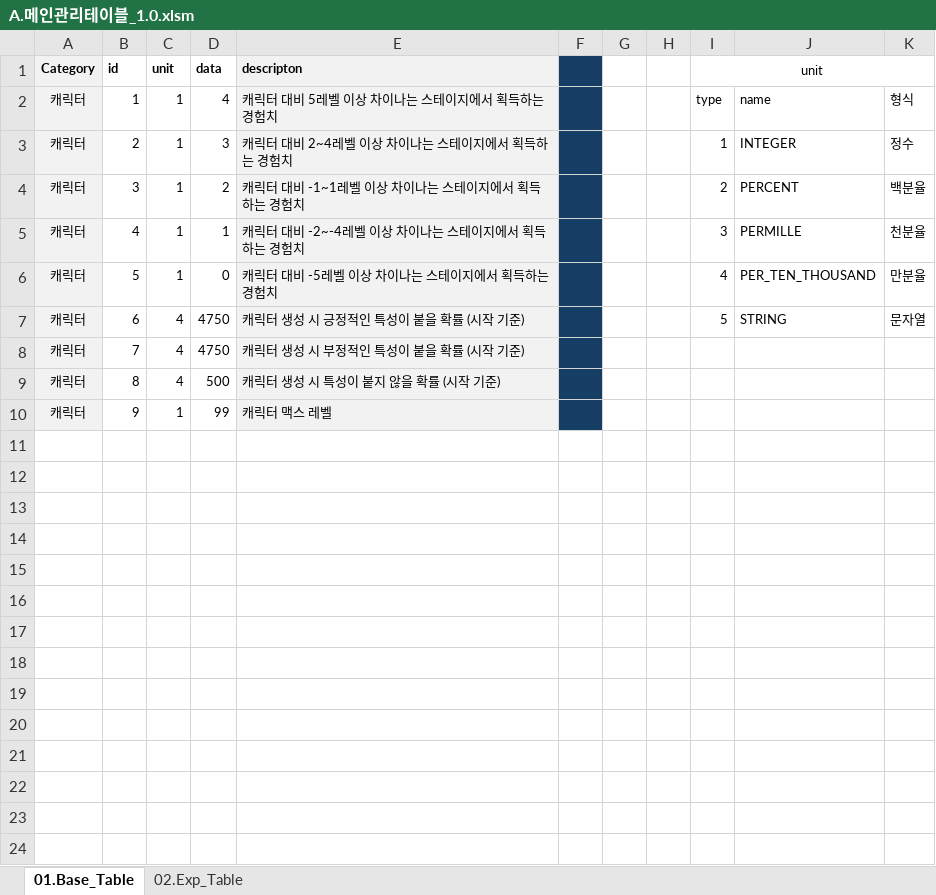
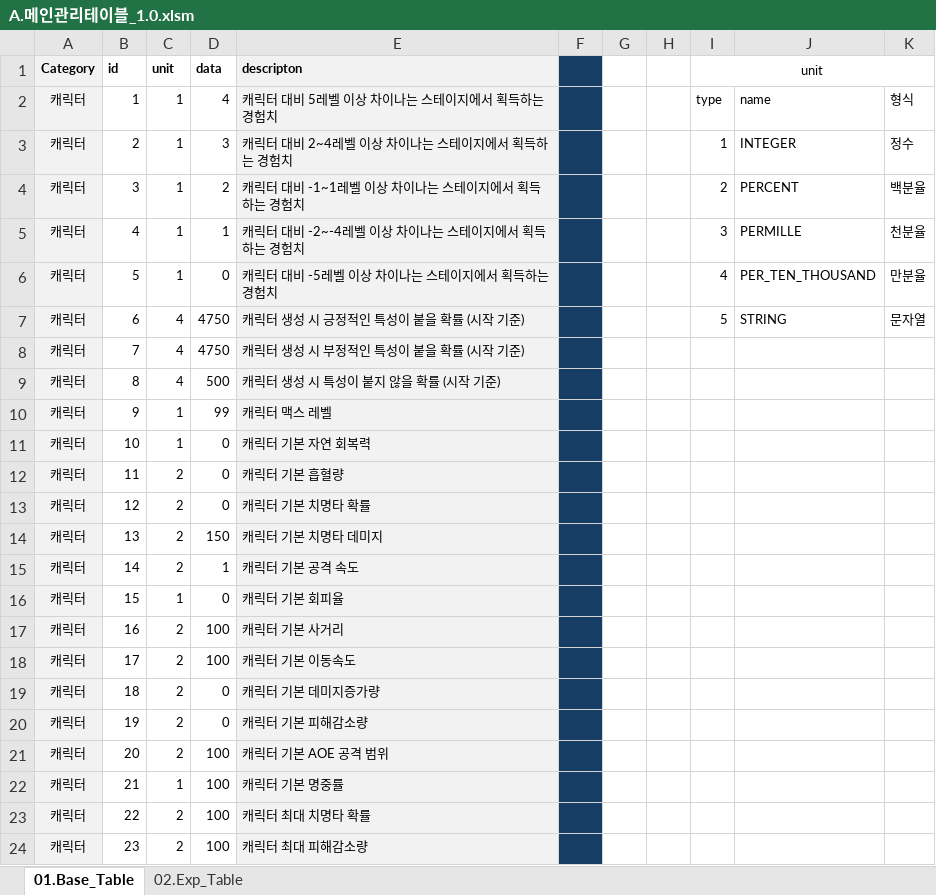
Before and after one commit to kauthor/FluffyDiscatDevelop, an Excel workbook: Plan/Table/A.메인관리테이블_1.0.xlsm, sheet 01.Base_Table, drawn as a sheet; values as stored, in another font and other column widths than the file's, no borders; the diff names each change by its address in the sheet, - before the commit and + after, or states it on an @@ line.

```diff
--- a/Plan/Table/A.메인관리테이블_1.0.xlsm (sheet 01.Base_Table)
+++ b/Plan/Table/A.메인관리테이블_1.0.xlsm (sheet 01.Base_Table)
+row 11: 캐릭터 | 10 | 1 | 0 | 캐릭터 기본 자연 회복력
+row 12: 캐릭터 | 11 | 2 | 0 | 캐릭터 기본 흡혈량
+row 13: 캐릭터 | 12 | 2 | 0 | 캐릭터 기본 치명타 확률
+row 14: 캐릭터 | 13 | 2 | 150 | 캐릭터 기본 치명타 데미지
+row 15: 캐릭터 | 14 | 2 | 1 | 캐릭터 기본 공격 속도
+row 16: 캐릭터 | 15 | 1 | 0 | 캐릭터 기본 회피율
+row 17: 캐릭터 | 16 | 2 | 100 | 캐릭터 기본 사거리
+row 18: 캐릭터 | 17 | 2 | 100 | 캐릭터 기본 이동속도
+row 19: 캐릭터 | 18 | 2 | 0 | 캐릭터 기본 데미지증가량
+row 20: 캐릭터 | 19 | 2 | 0 | 캐릭터 기본 피해감소량
+row 21: 캐릭터 | 20 | 2 | 100 | 캐릭터 기본 AOE 공격 범위
+row 22: 캐릭터 | 21 | 1 | 100 | 캐릭터 기본 명중률
+row 23: 캐릭터 | 22 | 2 | 100 | 캐릭터 최대 치명타 확률
+row 24: 캐릭터 | 23 | 2 | 100 | 캐릭터 최대 피해감소량
```
Also changed, not shown: Plan/Table/B.캐릭터 관련 테이블.xlsm, 2 other files.
